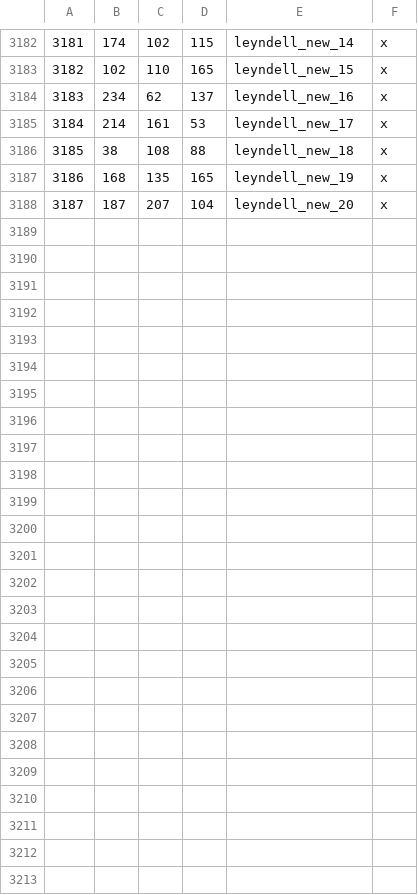
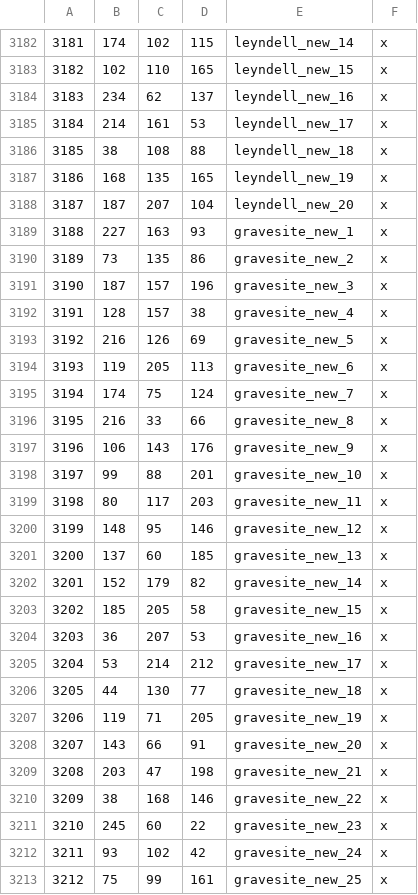
Before and after one commit to StellaSAX/Elden-Ring-CK3, a CSV file: Elden Ring CK3/map_data/definition.csv, drawn as a sheet; only a part is shown, gaps mark what is left out.

Commit message:
gravesite plain actual east bank province revamp

```diff
--- a/Elden Ring CK3/map_data/definition.csv
+++ b/Elden Ring CK3/map_data/definition.csv
@@ -3188 +3188,26 @@
 3187;187;207;104;leyndell_new_20;x;
+3188;227;163;93;gravesite_new_1;x;
+3189;73;135;86;gravesite_new_2;x;
+3190;187;157;196;gravesite_new_3;x;
+3191;128;157;38;gravesite_new_4;x;
+3192;216;126;69;gravesite_new_5;x;
+3193;119;205;113;gravesite_new_6;x;
+3194;174;75;124;gravesite_new_7;x;
+3195;216;33;66;gravesite_new_8;x;
+3196;106;143;176;gravesite_new_9;x;
+3197;99;88;201;gravesite_new_10;x;
+3198;80;117;203;gravesite_new_11;x;
+3199;148;95;146;gravesite_new_12;x;
+3200;137;60;185;gravesite_new_13;x;
+3201;152;179;82;gravesite_new_14;x;
+3202;185;205;58;gravesite_new_15;x;
+3203;36;207;53;gravesite_new_16;x;
+3204;53;214;212;gravesite_new_17;x;
+3205;44;130;77;gravesite_new_18;x;
+3206;119;71;205;gravesite_new_19;x;
+3207;143;66;91;gravesite_new_20;x;
+3208;203;47;198;gravesite_new_21;x;
+3209;38;168;146;gravesite_new_22;x;
+3210;245;60;22;gravesite_new_23;x;
+3211;93;102;42;gravesite_new_24;x;
+3212;75;99;161;gravesite_new_25;x;
```
Also changed, not shown: 16 other files.
